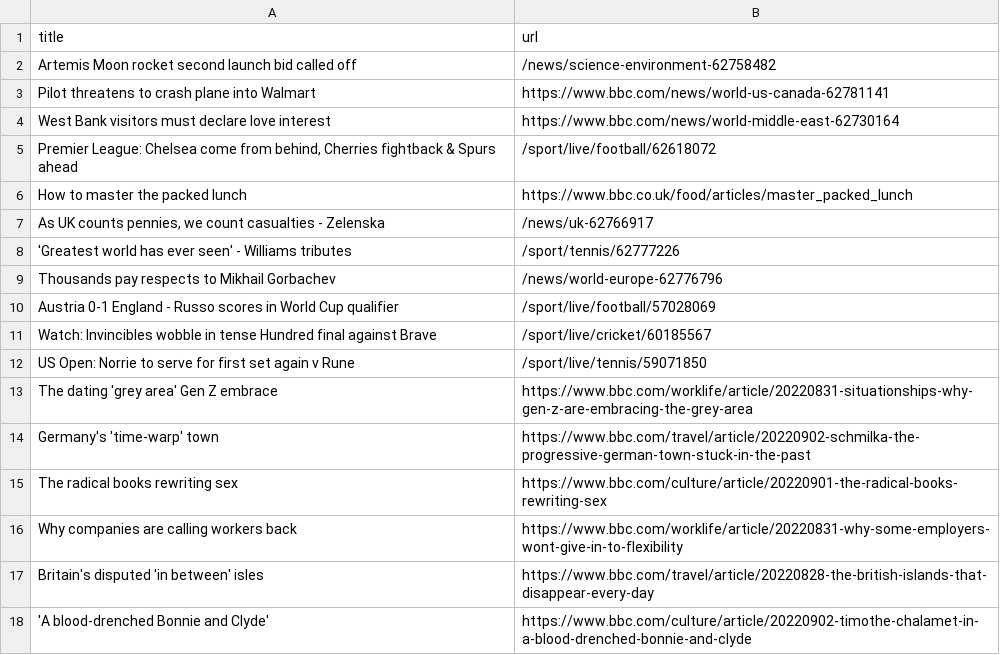
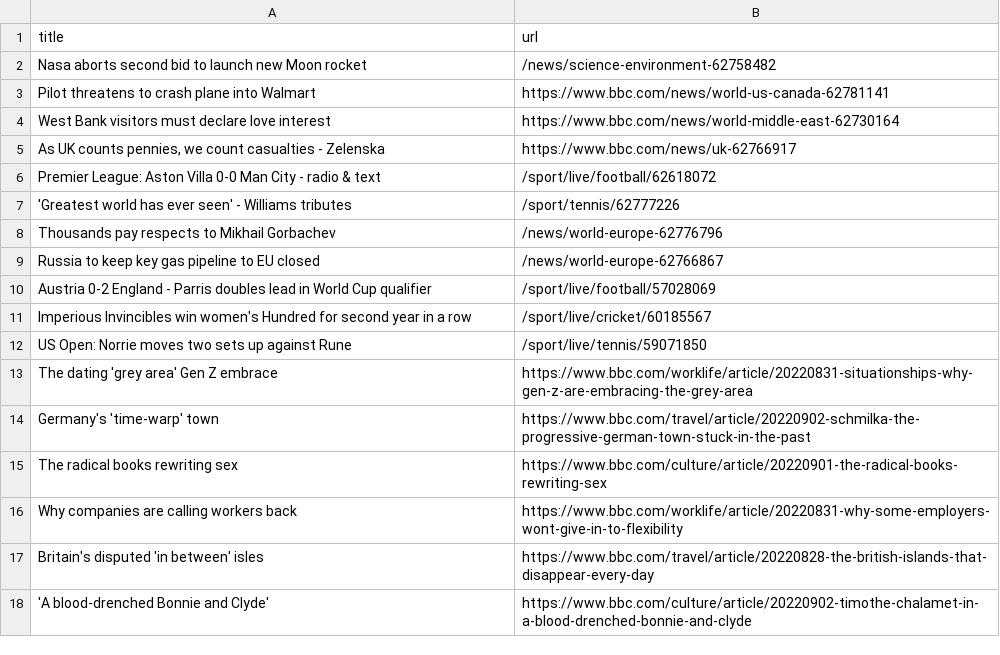
Before and after one commit to bryan-baker/automatic-scraper-bbc, a CSV file: bbc.csv, drawn as a sheet; only a part is shown.

```diff
--- a/bbc.csv
+++ b/bbc.csv
@@ -1,13 +1,13 @@
 title,url
-Artemis Moon rocket second launch bid called off,/news/science-environment-62758482
+Nasa aborts second bid to launch new Moon rocket,/news/science-environment-62758482
 Pilot threatens to crash plane into Walmart,https://www.bbc.com/news/world-us-canada-62781141
 West Bank visitors must declare love interest,https://www.bbc.com/news/world-middle-east-62730164
-"Premier League: Chelsea come from behind, Cherries fightback & Spurs ahead",/sport/live/football/62618072
-How to master the packed lunch,https://www.bbc.co.uk/food/articles/master_packed_lunch
-"As UK counts pennies, we count casualties - Zelenska",/news/uk-62766917
+"As UK counts pennies, we count casualties - Zelenska",https://www.bbc.com/news/uk-62766917
+Premier League: Aston Villa 0-0 Man City - radio & text,/sport/live/football/62618072
 'Greatest world has ever seen' - Williams tributes,/sport/tennis/62777226
 Thousands pay respects to Mikhail Gorbachev,/news/world-europe-62776796
-Austria 0-1 England - Russo scores in World Cup qualifier,/sport/live/football/57028069
-Watch: Invincibles wobble in tense Hundred final against Brave,/sport/live/cricket/60185567
-US Open: Norrie to serve for first set again v Rune,/sport/live/tennis/59071850
+Russia to keep key gas pipeline to EU closed,/news/world-europe-62766867
+Austria 0-2 England - Parris doubles lead in World Cup qualifier,/sport/live/football/57028069
+Imperious Invincibles win women's Hundred for second year in a row,/sport/live/cricket/60185567
+US Open: Norrie moves two sets up against Rune,/sport/live/tennis/59071850
 The dating 'grey area' Gen Z embrace,https://www.bbc.com/worklife/article/20220831-situationships-why-gen-z-are-embracing-the-grey-area
```
